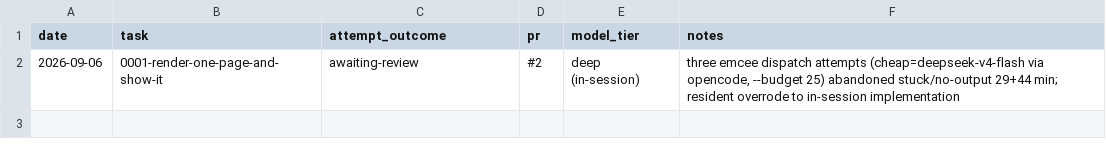
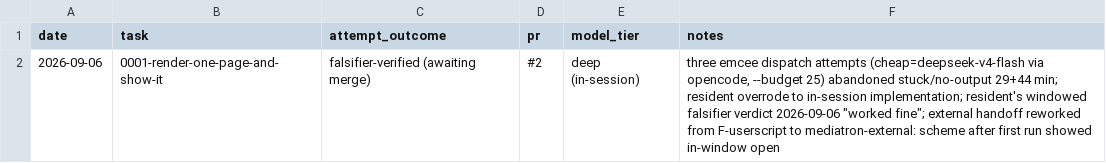
Before and after one commit to Castle-Turing/mediatron, a TSV file: docs/log/task-outcomes.tsv, drawn as a sheet.

Commit message:
Record the falsifier verdict in state and the outcome log
The resident's windowed run on the fixture came back clean (their
verdict: 'worked fine'); [m1-now] and the task-outcomes row now say so
instead of awaiting review. The mechanism change from F-userscript to
the mediatron-external: scheme handoff is part of the record.

```diff
--- a/docs/log/task-outcomes.tsv
+++ b/docs/log/task-outcomes.tsv
@@ -1,2 +1,2 @@
 date	task	attempt_outcome	pr	model_tier	notes
-2026-09-06	0001-render-one-page-and-show-it	awaiting-review	#2	deep (in-session)	three emcee dispatch attempts (cheap=deepseek-v4-flash via opencode, --budget 25) abandoned stuck/no-output 29+44 min; resident overrode to in-session implementation
+2026-09-06	0001-render-one-page-and-show-it	falsifier-verified (awaiting merge)	#2	deep (in-session)	three emcee dispatch attempts (cheap=deepseek-v4-flash via opencode, --budget 25) abandoned stuck/no-output 29+44 min; resident overrode to in-session implementation; resident's windowed falsifier verdict 2026-09-06 "worked fine"; external handoff reworked from F-userscript to mediatron-external: scheme after first run showed in-window open
```
Also changed, not shown: 7 other files.
